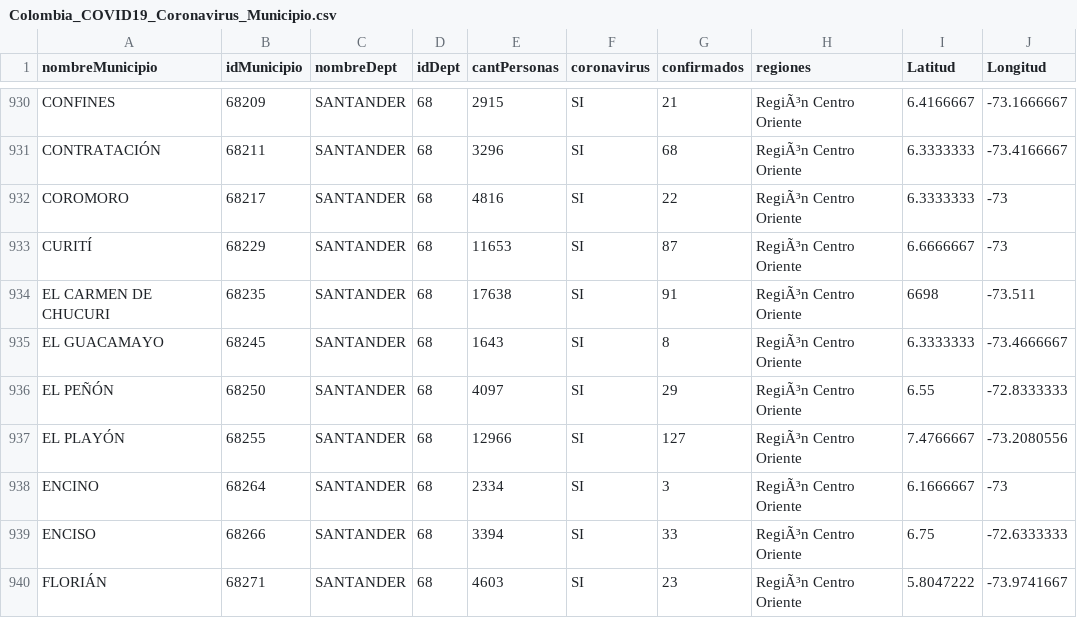
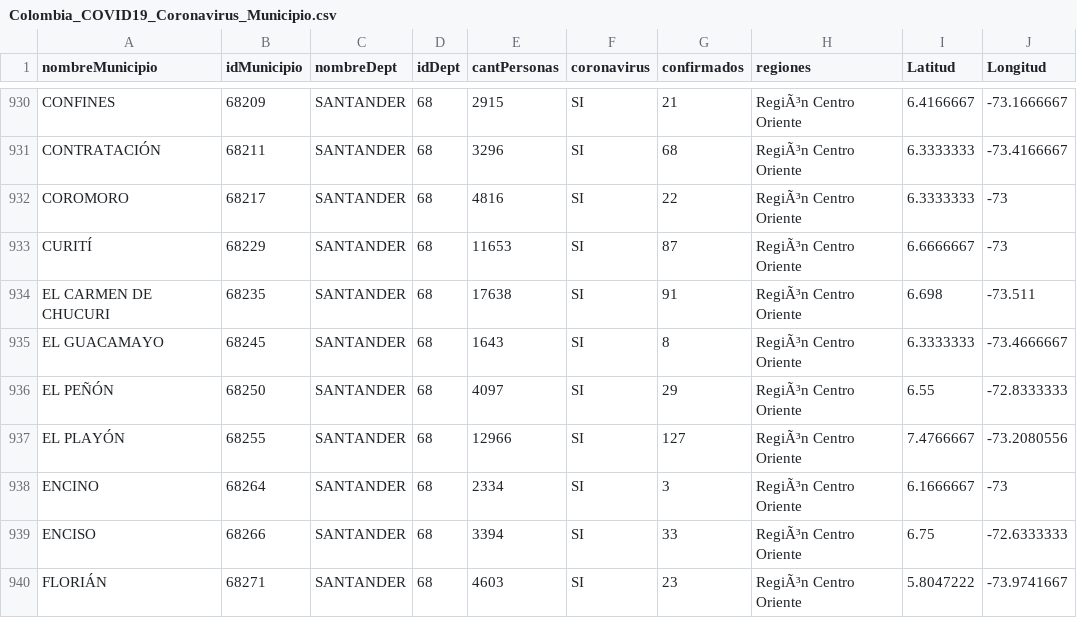
Before and after one commit to JuanSebastianMoralesVilla/Gmaps_Management, a CSV file: Gmaps_Management/Gmaps_Management/Data/Colombia_COVID19_Coronavirus_Municipio.csv, drawn as a sheet; only a part is shown, gaps mark what is left out.

```diff
--- a/Gmaps_Management/Gmaps_Management/Data/Colombia_COVID19_Coronavirus_Municipio.csv
+++ b/Gmaps_Management/Gmaps_Management/Data/Colombia_COVID19_Coronavirus_Municipio.csv
@@ -933,3 +933,3 @@ COROMORO,68217,SANTANDER,68,4816,SI,22,RegiÃ³n Centro Oriente,6.3333333,-73
 CURITÍ,68229,SANTANDER,68,11653,SI,87,RegiÃ³n Centro Oriente,6.6666667,-73
-EL CARMEN DE CHUCURI,68235,SANTANDER,68,17638,SI,91,RegiÃ³n Centro Oriente,6698,-73.511
+EL CARMEN DE CHUCURI,68235,SANTANDER,68,17638,SI,91,RegiÃ³n Centro Oriente,6.698,-73.511
 EL GUACAMAYO,68245,SANTANDER,68,1643,SI,8,RegiÃ³n Centro Oriente,6.3333333,-73.4666667
```
Also changed, not shown: 10 other files.
